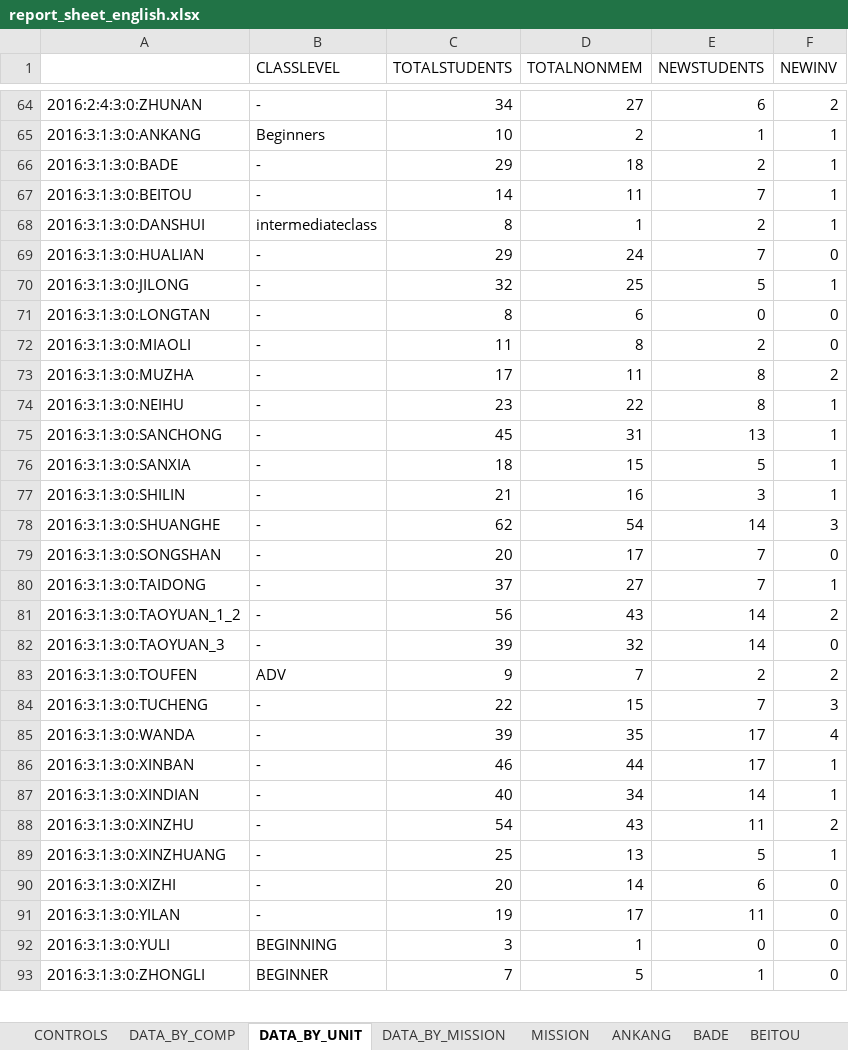
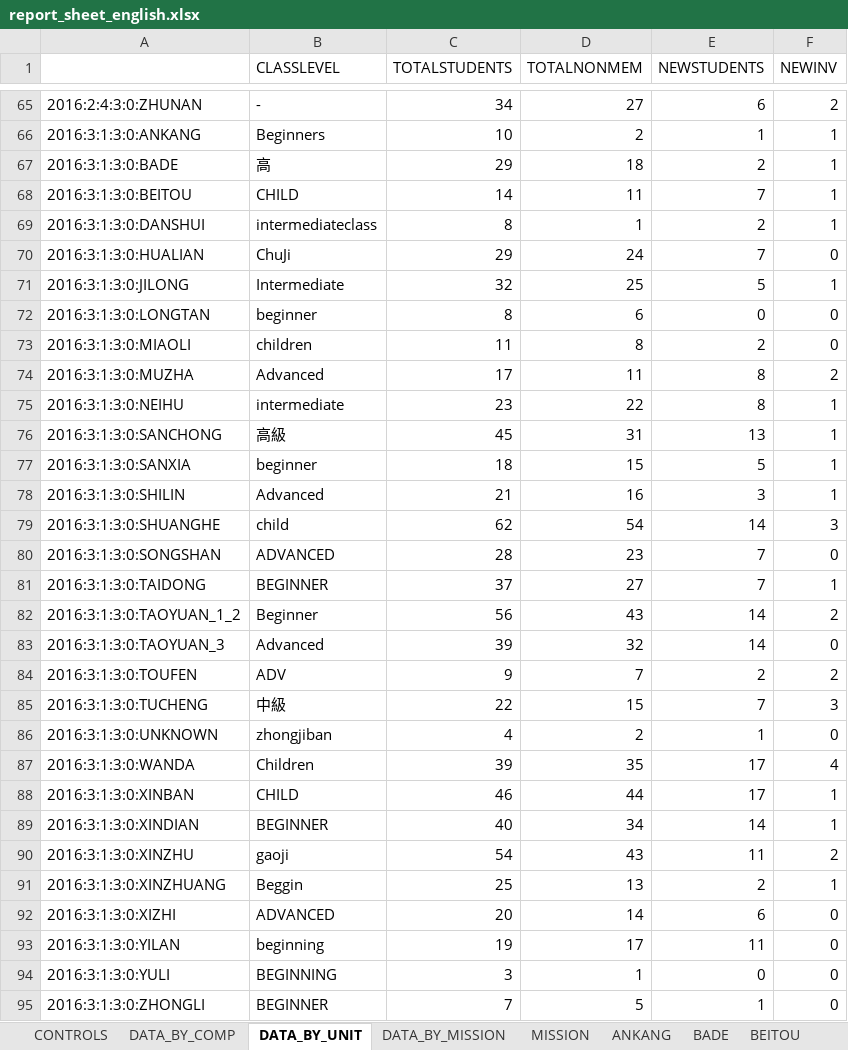
Before and after one commit to taiwantaipeimission/ARPS, an Excel workbook: report_sheet_english.xlsx, sheet DATA_BY_UNIT, drawn as a sheet; only a part is shown, gaps mark what is left out; values as stored, in another font and other column widths than the file's, no borders; addresses are those after the commit; the diff covers the shown part only; the diff names each change by its address in the sheet, - before the commit and + after, or states it on an @@ line.

```diff
--- a/report_sheet_english.xlsx (sheet DATA_BY_UNIT)
+++ b/report_sheet_english.xlsx (sheet DATA_BY_UNIT)
-B67 (CLASSLEVEL): -
+B67 (CLASSLEVEL): 高
-B68 (CLASSLEVEL): -
+B68 (CLASSLEVEL): CHILD
-B70 (CLASSLEVEL): -
+B70 (CLASSLEVEL): ChuJi
-B71 (CLASSLEVEL): -
+B71 (CLASSLEVEL): Intermediate
-B72 (CLASSLEVEL): -
+B72 (CLASSLEVEL): beginner
-B73 (CLASSLEVEL): -
+B73 (CLASSLEVEL): children
-B74 (CLASSLEVEL): -
+B74 (CLASSLEVEL): Advanced
-B75 (CLASSLEVEL): -
+B75 (CLASSLEVEL): intermediate
-B76 (CLASSLEVEL): -
+B76 (CLASSLEVEL): 高級
-B77 (CLASSLEVEL): -
+B77 (CLASSLEVEL): beginner
-B78 (CLASSLEVEL): -
+B78 (CLASSLEVEL): Advanced
-B79 (CLASSLEVEL): -
+B79 (CLASSLEVEL): child
-B80 (CLASSLEVEL): -
+B80 (CLASSLEVEL): ADVANCED
-C80 (TOTALSTUDENTS): 20
+C80 (TOTALSTUDENTS): 28
-D80 (TOTALNONMEM): 17
+D80 (TOTALNONMEM): 23
-B81 (CLASSLEVEL): -
+B81 (CLASSLEVEL): BEGINNER
-B82 (CLASSLEVEL): -
+B82 (CLASSLEVEL): Beginner
-B83 (CLASSLEVEL): -
+B83 (CLASSLEVEL): Advanced
-B85 (CLASSLEVEL): -
+B85 (CLASSLEVEL): 中級
+row 86: 2016:3:1:3:0:UNKNOWN | zhongjiban | 4 | 2 | 1 | 0
-B87 (CLASSLEVEL): -
+B87 (CLASSLEVEL): Children
-B88 (CLASSLEVEL): -
+B88 (CLASSLEVEL): CHILD
-B89 (CLASSLEVEL): -
+B89 (CLASSLEVEL): BEGINNER
-B90 (CLASSLEVEL): -
+B90 (CLASSLEVEL): gaoji
-B91 (CLASSLEVEL): -
+B91 (CLASSLEVEL): Beggin
-E91 (NEWSTUDENTS): 5
+E91 (NEWSTUDENTS): 2
-B92 (CLASSLEVEL): -
+B92 (CLASSLEVEL): ADVANCED
-B93 (CLASSLEVEL): -
+B93 (CLASSLEVEL): beginning
```
Also changed, not shown: 48 added rows and 6 edited cells elsewhere in this sheet, sheet DATA_BY_COMP, sheet XINZHUANG, sheet XINDIAN, sheet ZHUBEI, sheet MUZHA, sheet SANXIA, 30 more sheets, formulas that keep their value, hidden cells, charts or pictures, 2 other files.
